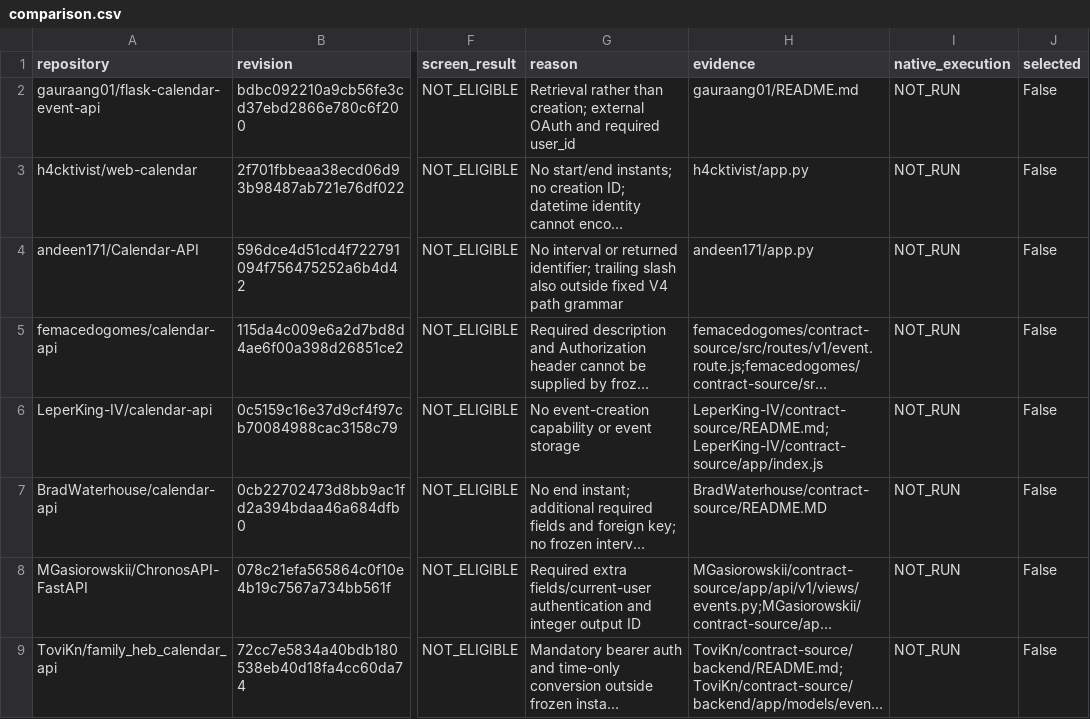
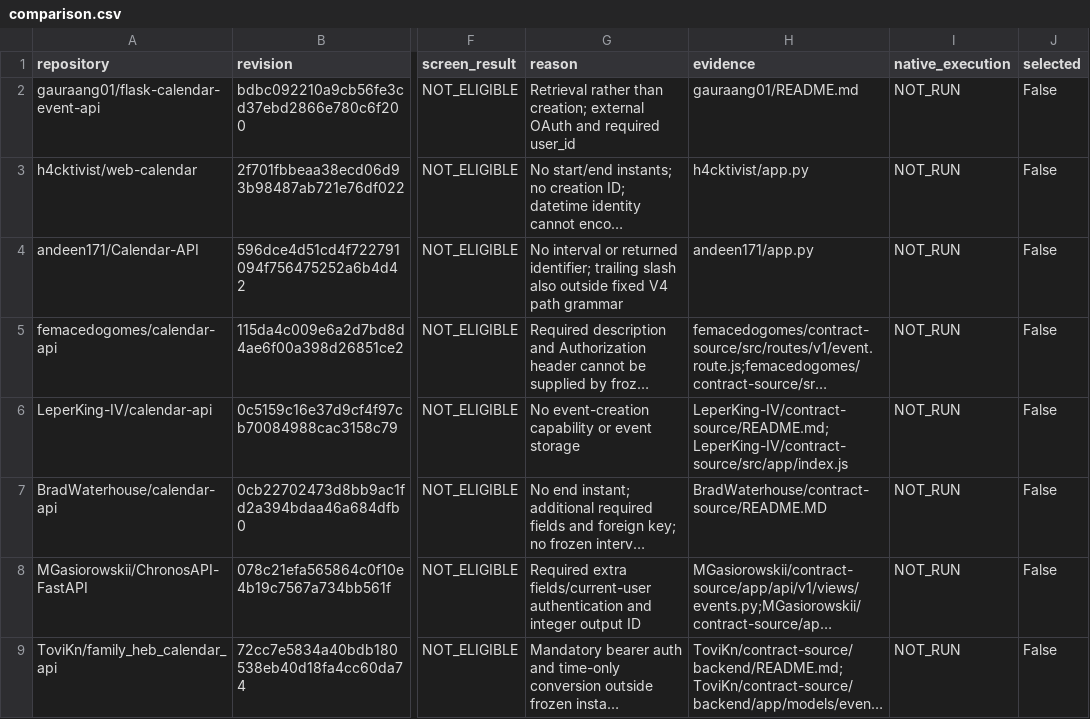
Before and after one commit to MAS-LAMIH/SemanicIAAgentique, a CSV file: docs/artifacts/v4_within_profile_selection/comparison.csv, drawn as a sheet; only a part is shown, gaps mark what is left out; long unchanged cells end in …; the diff names each change by its address in the sheet, - before the commit and + after, or states it on an @@ line.

Commit message:
Verify screening evidence and correct upstream source reference

```diff
--- a/docs/artifacts/v4_within_profile_selection/comparison.csv
+++ b/docs/artifacts/v4_within_profile_selection/comparison.csv
-H6 (evidence): LeperKing-IV/contract-source/README.md;LeperKing-IV/contract-source/app/index.js
+H6 (evidence): LeperKing-IV/contract-source/README.md;LeperKing-IV/contract-source/src/app/index.js
```
Also changed, not shown: 5 other files.
